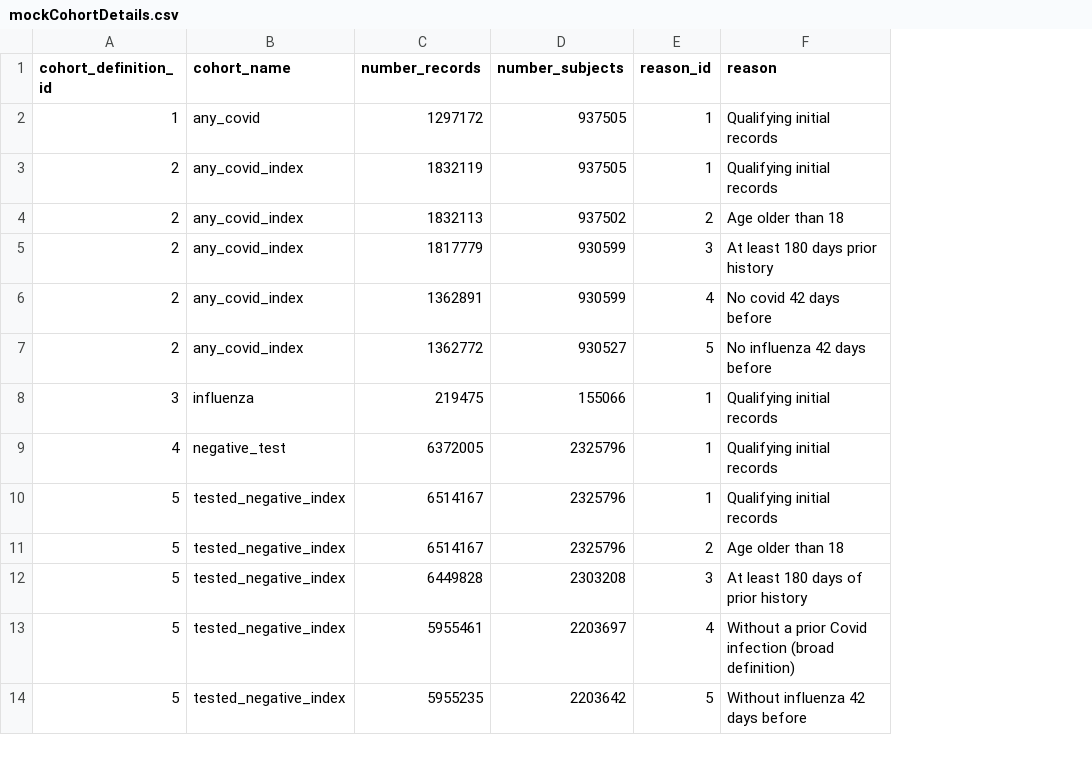
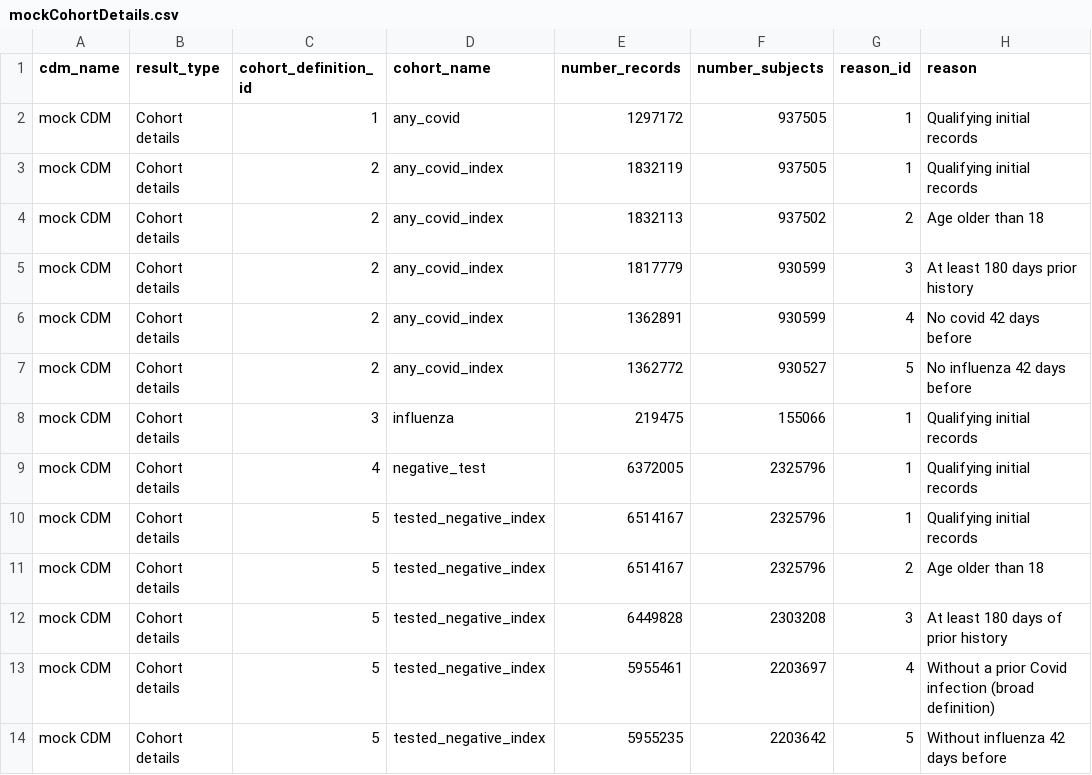
Before and after one commit to oxford-pharmacoepi/ShinyGenerator, a CSV file: data-raw/mockResults/mockCohortDetails.csv, drawn as a sheet; only a part is shown; the diff names each change by its address in the sheet, - before the commit and + after, or states it on an @@ line.

Commit message:
update cohort details

```diff
--- a/data-raw/mockResults/mockCohortDetails.csv
+++ b/data-raw/mockResults/mockCohortDetails.csv
+column A (cdm_name), rows 2-14: all mock CDM
+column B (result_type), rows 2-14: all Cohort details
```
Also changed, not shown: 1 other file.
